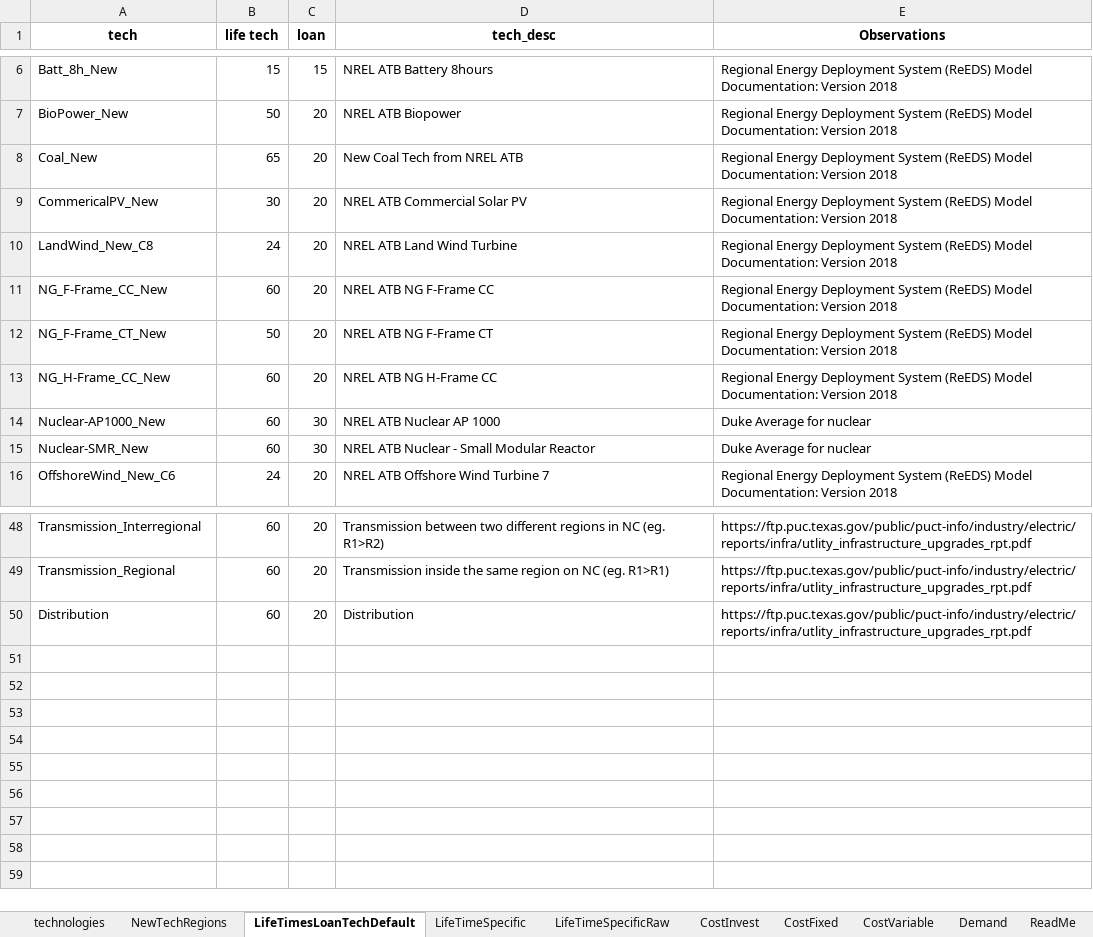
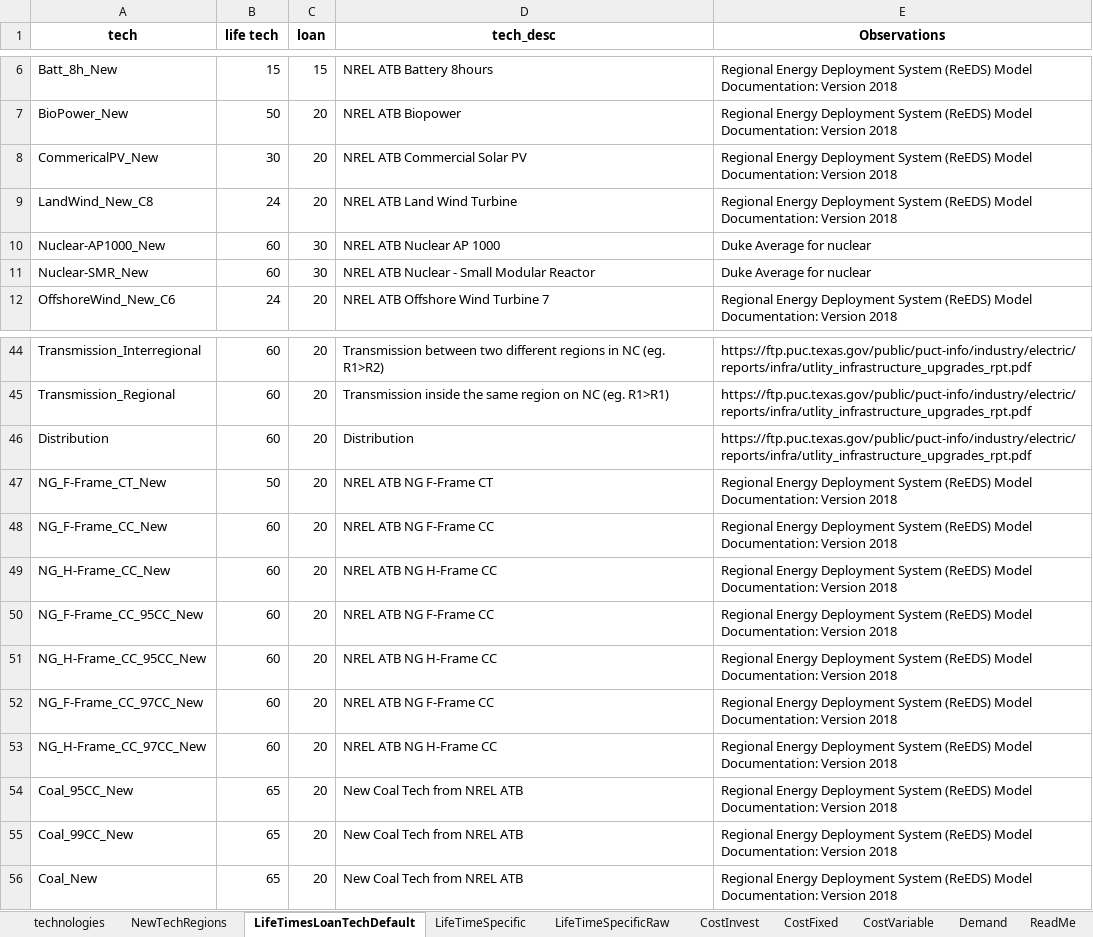
Before and after one commit to vaduraes/TemoaHurricane_V2, an Excel workbook: CreateBaseDeck/ExcelUserData/UserDataPart1.xlsx, sheet LifeTimesLoanTechDefault, drawn as a sheet; only a part is shown, gaps mark what is left out; values as stored, in another font and other column widths than the file's, no borders; the diff names each change by its address in the sheet, - before the commit and + after, or states it on an @@ line.

```diff
--- a/CreateBaseDeck/ExcelUserData/UserDataPart1.xlsx (sheet LifeTimesLoanTechDefault)
+++ b/CreateBaseDeck/ExcelUserData/UserDataPart1.xlsx (sheet LifeTimesLoanTechDefault)
@@ row 12 moved to row 47: NG_F-Frame_CT_New @@
@@ row 11 moved to row 48: NG_F-Frame_CC_New @@
@@ row 13 moved to row 49: NG_H-Frame_CC_New @@
+row 50: NG_F-Frame_CC_95CC_New | 60 | 20 | NREL ATB NG F-Frame CC | Regional Energy Deployment System (ReEDS) Model Documentation: Version 2018
+row 51: NG_H-Frame_CC_95CC_New | 60 | 20 | NREL ATB NG H-Frame CC | Regional Energy Deployment System (ReEDS) Model Documentation: Version 2018
+row 52: NG_F-Frame_CC_97CC_New | 60 | 20 | NREL ATB NG F-Frame CC | Regional Energy Deployment System (ReEDS) Model Documentation: Version 2018
+row 53: NG_H-Frame_CC_97CC_New | 60 | 20 | NREL ATB NG H-Frame CC | Regional Energy Deployment System (ReEDS) Model Documentation: Version 2018
+row 54: Coal_95CC_New | 65 | 20 | New Coal Tech from NREL ATB | Regional Energy Deployment System (ReEDS) Model Documentation: Version 2018
+row 55: Coal_99CC_New | 65 | 20 | New Coal Tech from NREL ATB | Regional Energy Deployment System (ReEDS) Model Documentation: Version 2018
@@ row 8 moved to row 56: Coal_New @@
```
Also changed, not shown: sheet CostFixed, sheet CostVariable, sheet CostInvest, sheet NewTechRegions, sheet technologies, CreateBaseDeck/ExcelUserData/Temporary_ToHelpBuildDecks/TMP_ExistingCapacity_UniqueTechNameLv1.xlsx, CreateBaseDeck/ExcelUserData/Temporary_ToHelpBuildDecks/TMP_ExistingCapacity_UniqueTechNameLv2.xlsx, 2 other files.
